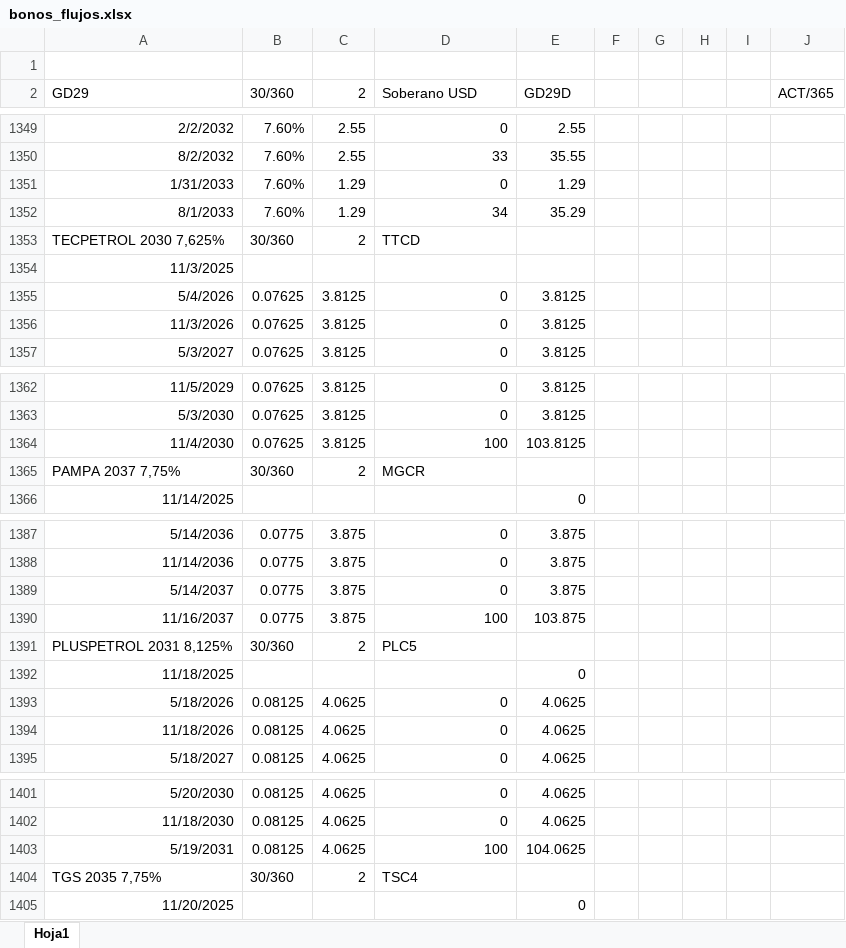
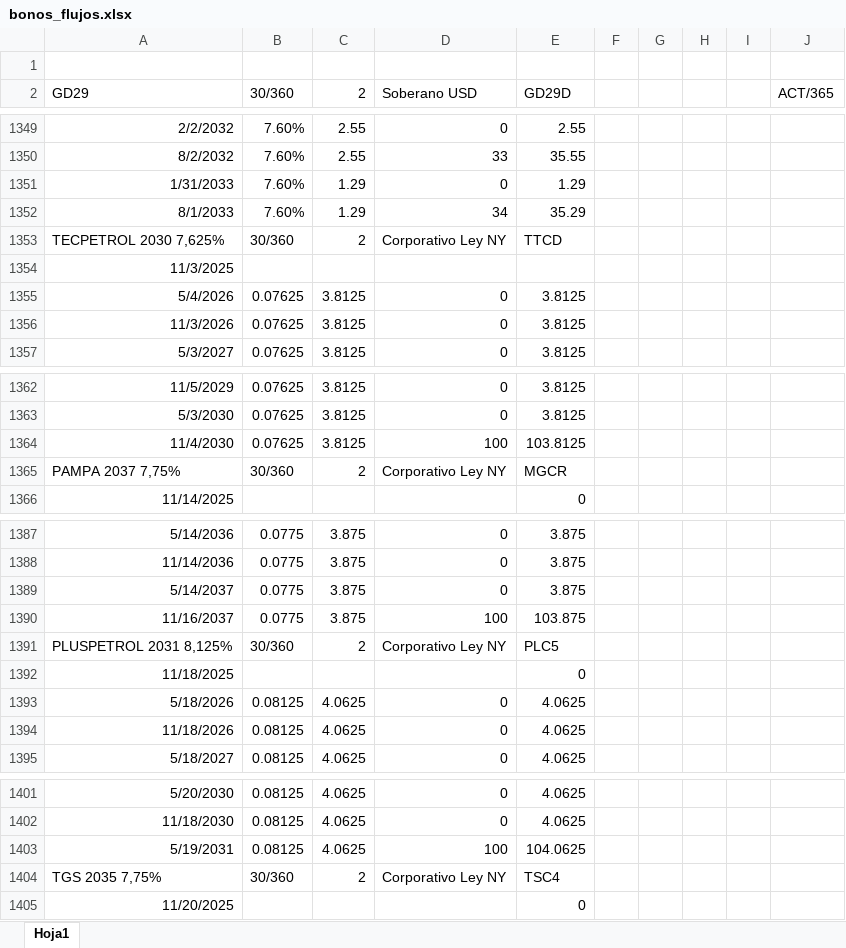
Before and after one commit to satiagoar/calculadora-bonos, an Excel workbook: bonos_flujos.xlsx, sheet Hoja1, drawn as a sheet; only a part is shown, gaps mark what is left out; values as stored, in another font and other column widths than the file's, no borders; the diff names each change by its address in the sheet, - before the commit and + after, or states it on an @@ line.

Commit message:
Update bonos_flujos.xlsx

```diff
--- a/bonos_flujos.xlsx (sheet Hoja1)
+++ b/bonos_flujos.xlsx (sheet Hoja1)
-D1353 (Soberano USD): TTCD
+D1353 (Soberano USD): Corporativo Ley NY
-E1353 (GD29D): (empty)
+E1353 (GD29D): TTCD
-D1365 (Soberano USD): MGCR
+D1365 (Soberano USD): Corporativo Ley NY
-E1365 (GD29D): (empty)
+E1365 (GD29D): MGCR
-D1391 (Soberano USD): PLC5
+D1391 (Soberano USD): Corporativo Ley NY
-E1391 (GD29D): (empty)
+E1391 (GD29D): PLC5
-D1404 (Soberano USD): TSC4
+D1404 (Soberano USD): Corporativo Ley NY
-E1404 (GD29D): (empty)
+E1404 (GD29D): TSC4
```
